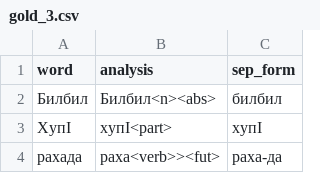
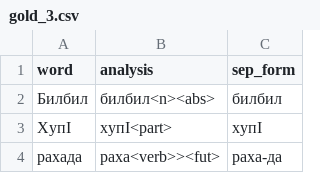
Before and after one commit to hemulitch/morphological-parser-for-Lezgian, a CSV file: accuracy/corpus_gold/gold_3.csv, drawn as a sheet; only a part is shown.

Commit message:
Update gold_3.csv

```diff
--- a/accuracy/corpus_gold/gold_3.csv
+++ b/accuracy/corpus_gold/gold_3.csv
@@ -1,3 +1,3 @@
 word,analysis,sep_form
-Билбил,Билбил<n><abs>,билбил
+Билбил,билбил<n><abs>,билбил
 ХупӀ,хупӀ<part>,хупӀ
```
